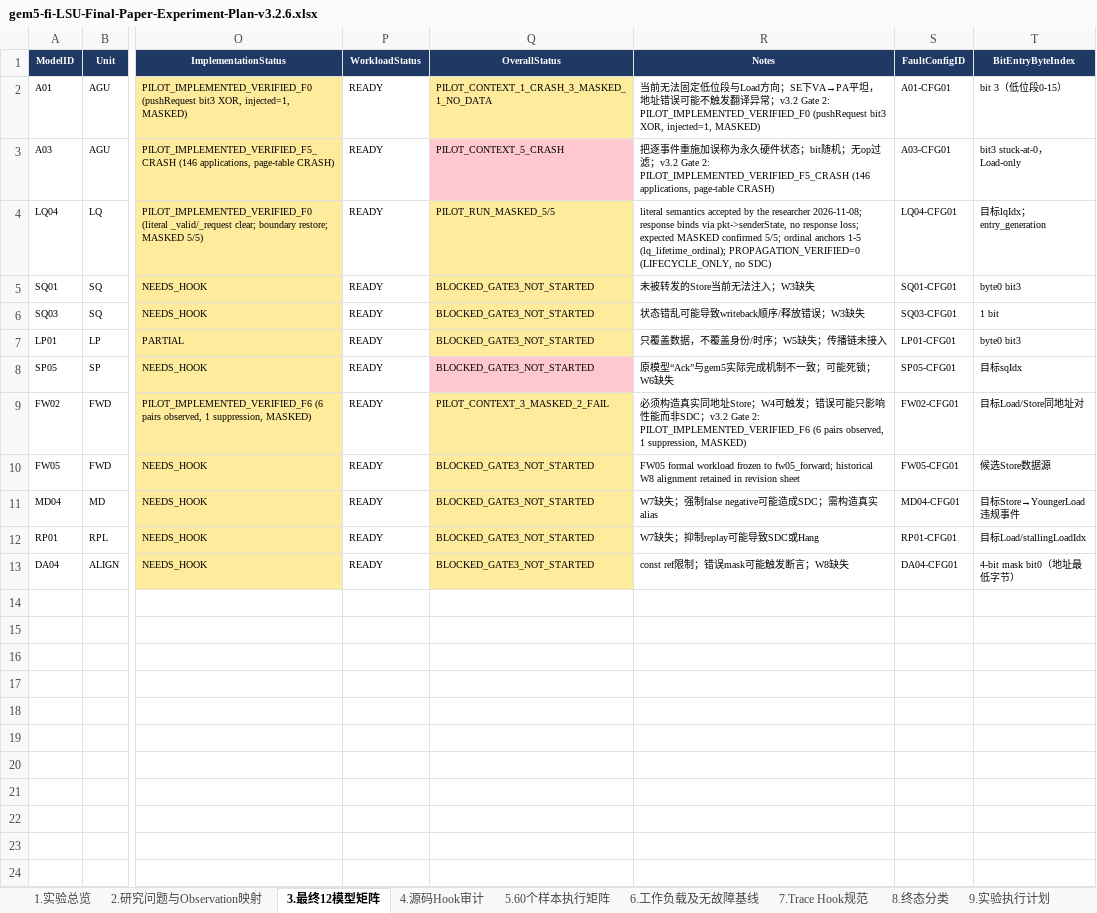
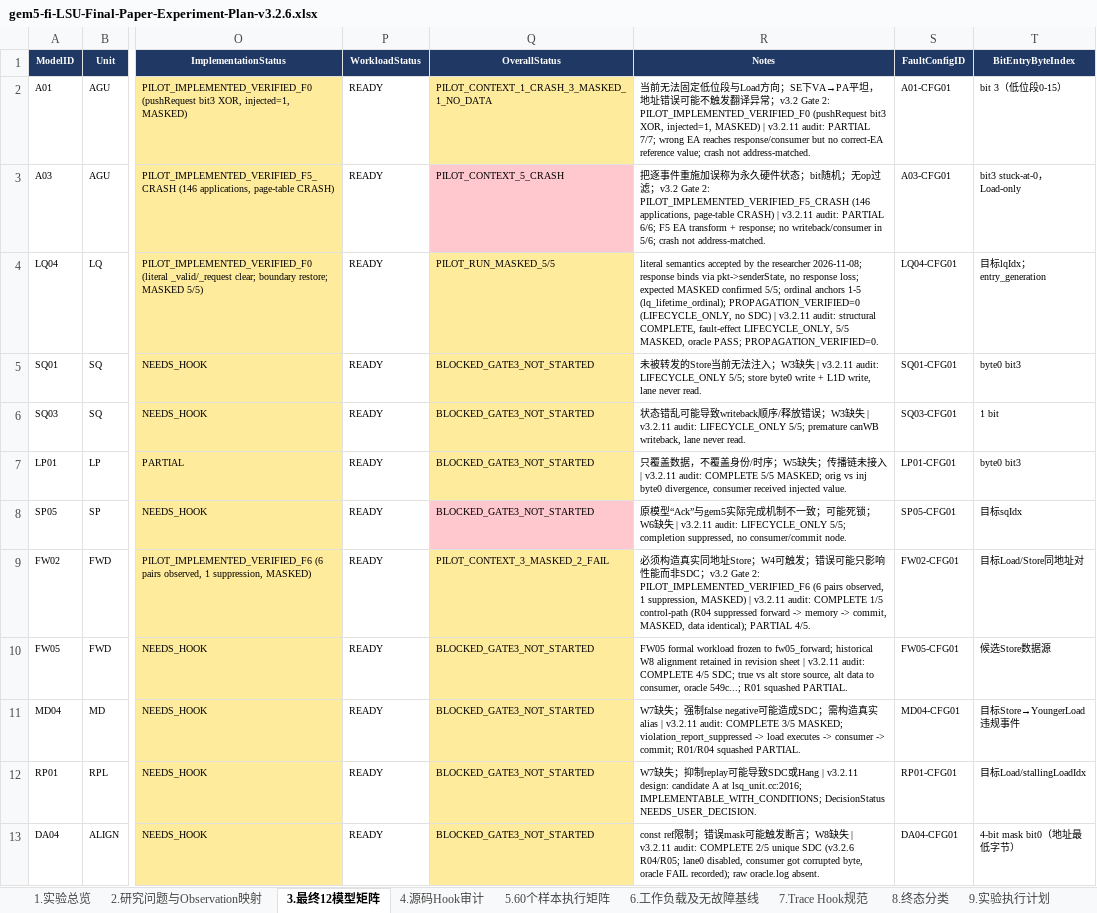
Before and after one commit to wangxumarshall/gem5-fi, an Excel workbook: docs/gem5-fi/lsu/implementation_v3_2/excel/gem5-fi-LSU-Final-Paper-Experiment-Plan-v3.2.6.xlsx, sheet 3.最终12模型矩阵, drawn as a sheet; only a part is shown, gaps mark what is left out; values as stored, in another font and other column widths than the file's, no borders; the diff names each change by its address in the sheet, - before the commit and + after, or states it on an @@ line.

Commit message:
[LSU][MDSPEC][V3.2.11][EXCEL] record the 11-model audit and RP01 gate in the model matrix and v3.2.6

```diff
--- a/docs/gem5-fi/lsu/implementation_v3_2/excel/gem5-fi-LSU-Final-Paper-Experiment-Plan-v3.2.6.xlsx (sheet 3.最终12模型矩阵)
+++ b/docs/gem5-fi/lsu/implementation_v3_2/excel/gem5-fi-LSU-Final-Paper-Experiment-Plan-v3.2.6.xlsx (sheet 3.最终12模型矩阵)
-R2 (Notes): …injected=1, MASKED)
+R2 (Notes): …injected=1, MASKED) | v3.2.11 audit: PARTIAL 7/7; wrong EA reaches response/consumer but no correct-EA reference value; crash not address-matched.
-R3 (Notes): …page-table CRASH)
+R3 (Notes): …page-table CRASH) | v3.2.11 audit: PARTIAL 6/6; F5 EA transform + response; no writeback/consumer in 5/6; crash not address-matched.
-R4 (Notes): …no SDC)
+R4 (Notes): …no SDC) | v3.2.11 audit: structural COMPLETE, fault-effect LIFECYCLE_ONLY, 5/5 MASKED, oracle PASS; PROPAGATION_VERIFIED=0.
-R5 (Notes): …；W3缺失
+R5 (Notes): …；W3缺失 | v3.2.11 audit: LIFECYCLE_ONLY 5/5; store byte0 write + L1D write, lane never read.
-R6 (Notes): …；W3缺失
+R6 (Notes): …；W3缺失 | v3.2.11 audit: LIFECYCLE_ONLY 5/5; premature canWB writeback, lane never read.
-R7 (Notes): …链未接入
+R7 (Notes): …链未接入 | v3.2.11 audit: COMPLETE 5/5 MASKED; orig vs inj byte0 divergence, consumer received injected value.
-R8 (Notes): …；W6缺失
+R8 (Notes): …；W6缺失 | v3.2.11 audit: LIFECYCLE_ONLY 5/5; completion suppressed, no consumer/commit node.
-R9 (Notes): …suppression, MASKED)
+R9 (Notes): …suppression, MASKED) | v3.2.11 audit: COMPLETE 1/5 control-path (R04 suppressed forward -> memory -> commit, MASKED, data identical); PARTIAL 4/5.
-R10 (Notes): …revision sheet
+R10 (Notes): …revision sheet | v3.2.11 audit: COMPLETE 4/5 SDC; true vs alt store source, alt data to consumer, oracle 549c...; R01 squashed PARTIAL.
-R11 (Notes): …造真实alias
+R11 (Notes): …造真实alias | v3.2.11 audit: COMPLETE 3/5 MASKED; violation_report_suppressed -> load executes -> consumer -> commit; R01/R04 squashed PARTIAL.
-R12 (Notes): …致SDC或Hang
+R12 (Notes): …致SDC或Hang | v3.2.11 design: candidate A at lsq_unit.cc:2016; IMPLEMENTABLE_WITH_CONDITIONS; DecisionStatus NEEDS_USER_DECISION.
-R13 (Notes): …；W8缺失
+R13 (Notes): …；W8缺失 | v3.2.11 audit: COMPLETE 2/5 unique SDC (v3.2.6 R04/R05; lane0 disabled, consumer got corrupted byte, oracle FAIL recorded); raw oracle.log absent.
```
Also changed, not shown: sheet 19.v3.2.11变更记录, other sheet tabs, 3 other files.
